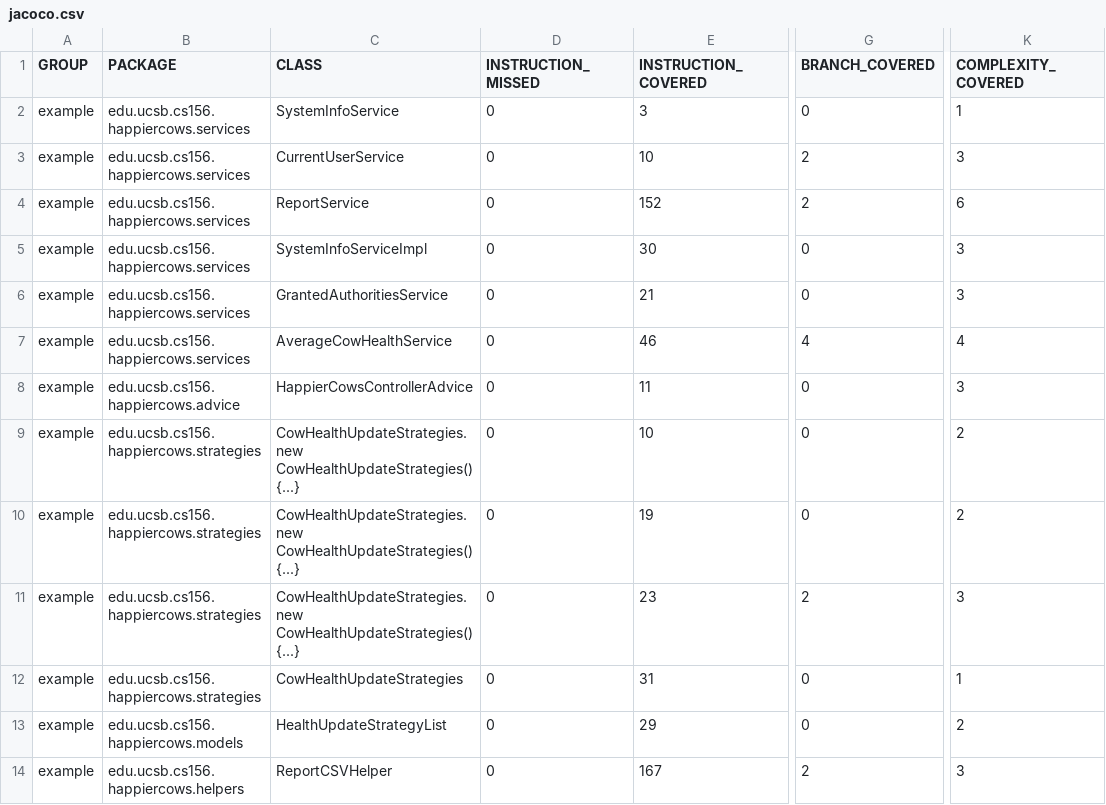
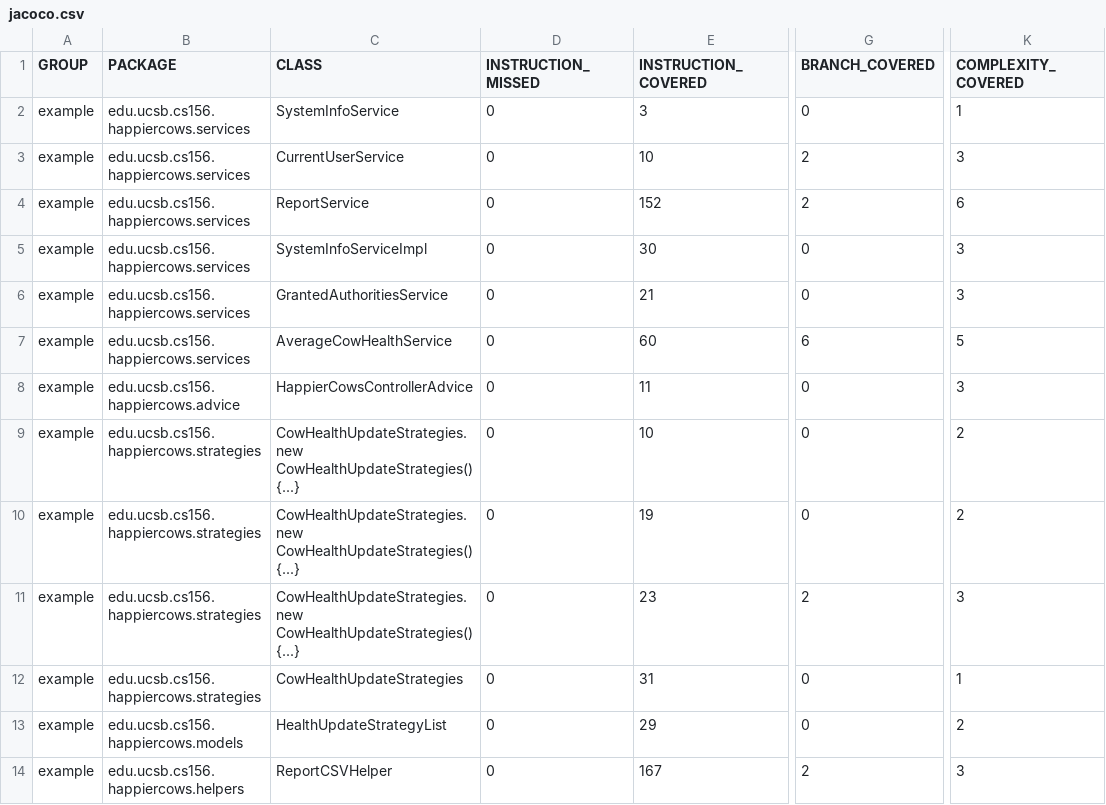
Before and after one commit to ucsb-cs156-m23/proj-happycows-m23-10am-3, a CSV file: prs/21/jacoco/jacoco.csv, drawn as a sheet; only a part is shown, gaps mark what is left out; the diff names each change by its address in the sheet, - before the commit and + after, or states it on an @@ line.

```diff
--- a/prs/21/jacoco/jacoco.csv
+++ b/prs/21/jacoco/jacoco.csv
-E7 (INSTRUCTION_COVERED): 46
+E7 (INSTRUCTION_COVERED): 60
-G7 (BRANCH_COVERED): 4
+G7 (BRANCH_COVERED): 6
-K7 (COMPLEXITY_COVERED): 4
+K7 (COMPLEXITY_COVERED): 5
```
Also changed, not shown: 7 other files.
